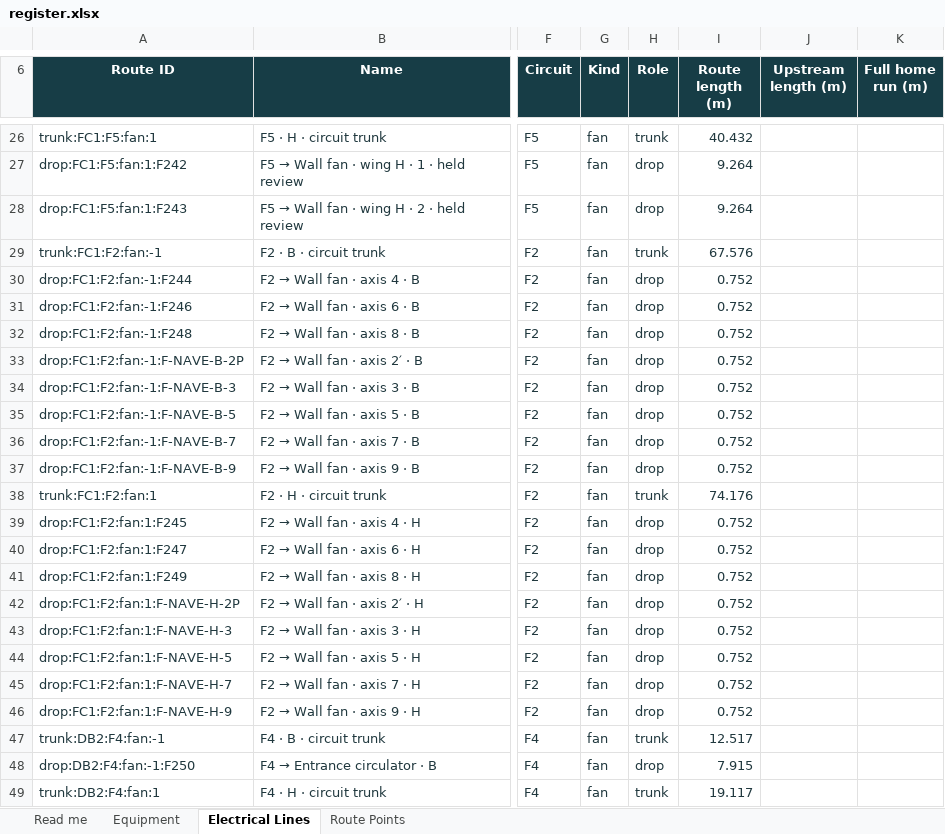
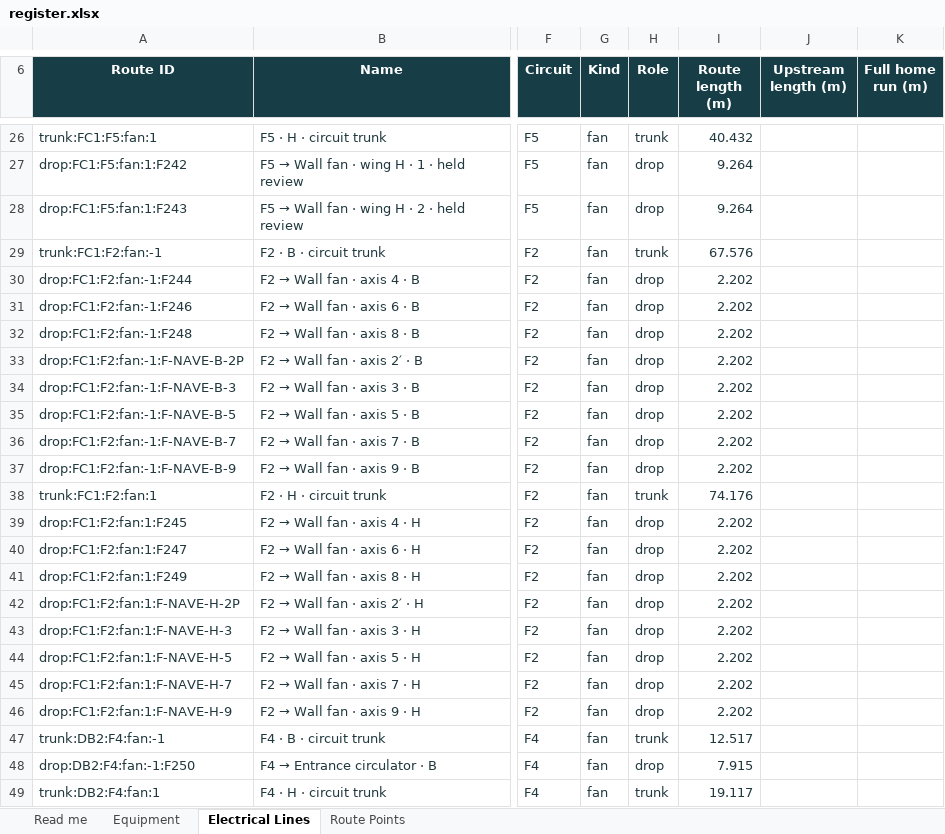
Before and after one commit to DangHoangGeo/giaoxuthachbi-simulator, an Excel workbook: docs/electrical-grid/categories/air-system/register.xlsx, sheet Electrical Lines, drawn as a sheet; only a part is shown, gaps mark what is left out; values as stored, in another font and other column widths than the file's, no borders; conditional formats and table styles not drawn; the diff names each change by its address in the sheet, - before the commit and + after, or states it on an @@ line.

```diff
--- a/docs/electrical-grid/categories/air-system/register.xlsx (sheet Electrical Lines)
+++ b/docs/electrical-grid/categories/air-system/register.xlsx (sheet Electrical Lines)
-I30:I37 (Route length (m)): 0.752
+I30:I37 (Route length (m)): 2.202
-I39:I46 (Route length (m)): 0.752
+I39:I46 (Route length (m)): 2.202
```
Also changed, not shown: sheet Route Points, sheet Equipment, sheet Read me, docs/electrical-grid/categories/decoration/register.xlsx, docs/electrical-grid/categories/distribution-controls/register.xlsx, 29 other files.
